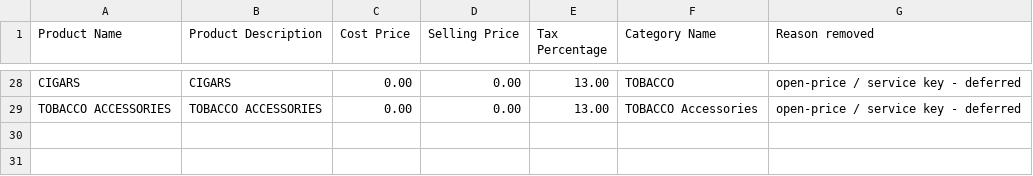
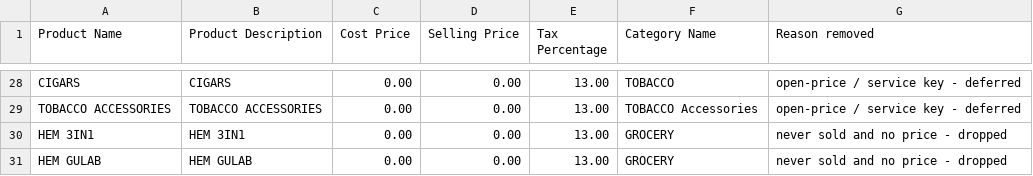
Before and after one commit to ashinjoseph/scarbro-pos-insights, a CSV file: migration/pos-import-removed.csv, drawn as a sheet; only a part is shown, gaps mark what is left out; the diff names each change by its address in the sheet, - before the commit and + after, or states it on an @@ line.

```diff
--- a/migration/pos-import-removed.csv
+++ b/migration/pos-import-removed.csv
+row 30: HEM 3IN1 | HEM 3IN1 | 0.00 | 0.00 | 13.00 | GROCERY | never sold and no price - dropped
+row 31: HEM GULAB | HEM GULAB | 0.00 | 0.00 | 13.00 | GROCERY | never sold and no price - dropped
```
Also changed, not shown: migration/pos-import-with-barcode.csv, migration/pos-import.csv, 2 other files.
